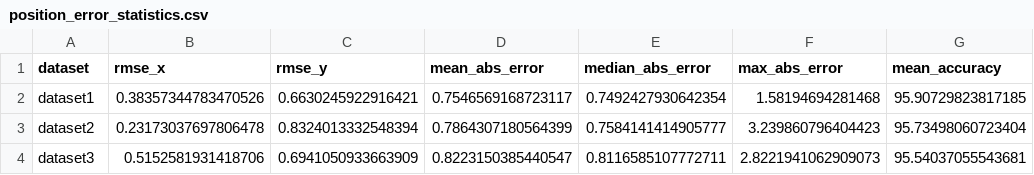
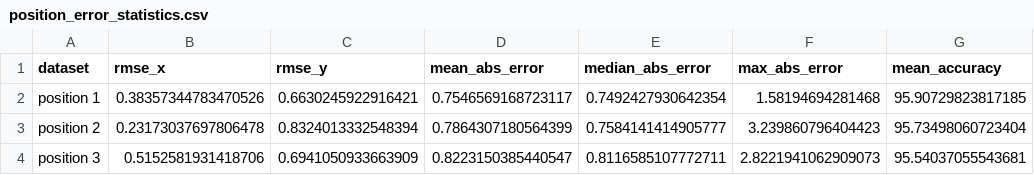
Before and after one commit to rayangdn/virtual_tactile_pad, a CSV file: ros_ws/src/virtual_tactile_pad/data/processed/position_error_statistics.csv, drawn as a sheet.

```diff
--- a/ros_ws/src/virtual_tactile_pad/data/processed/position_error_statistics.csv
+++ b/ros_ws/src/virtual_tactile_pad/data/processed/position_error_statistics.csv
@@ -1,4 +1,4 @@
 dataset,rmse_x,rmse_y,mean_abs_error,median_abs_error,max_abs_error,mean_accuracy
-dataset1,0.38357344783470526,0.6630245922916421,0.7546569168723117,0.7492427930642354,1.58194694281468,95.90729823817185
-dataset2,0.23173037697806478,0.8324013332548394,0.7864307180564399,0.7584141414905777,3.239860796404423,95.73498060723404
-dataset3,0.5152581931418706,0.6941050933663909,0.8223150385440547,0.8116585107772711,2.8221941062909073,95.54037055543681
+position 1,0.38357344783470526,0.6630245922916421,0.7546569168723117,0.7492427930642354,1.58194694281468,95.90729823817185
+position 2,0.23173037697806478,0.8324013332548394,0.7864307180564399,0.7584141414905777,3.239860796404423,95.73498060723404
+position 3,0.5152581931418706,0.6941050933663909,0.8223150385440547,0.8116585107772711,2.8221941062909073,95.54037055543681
```
Also changed, not shown: 12 other files.
